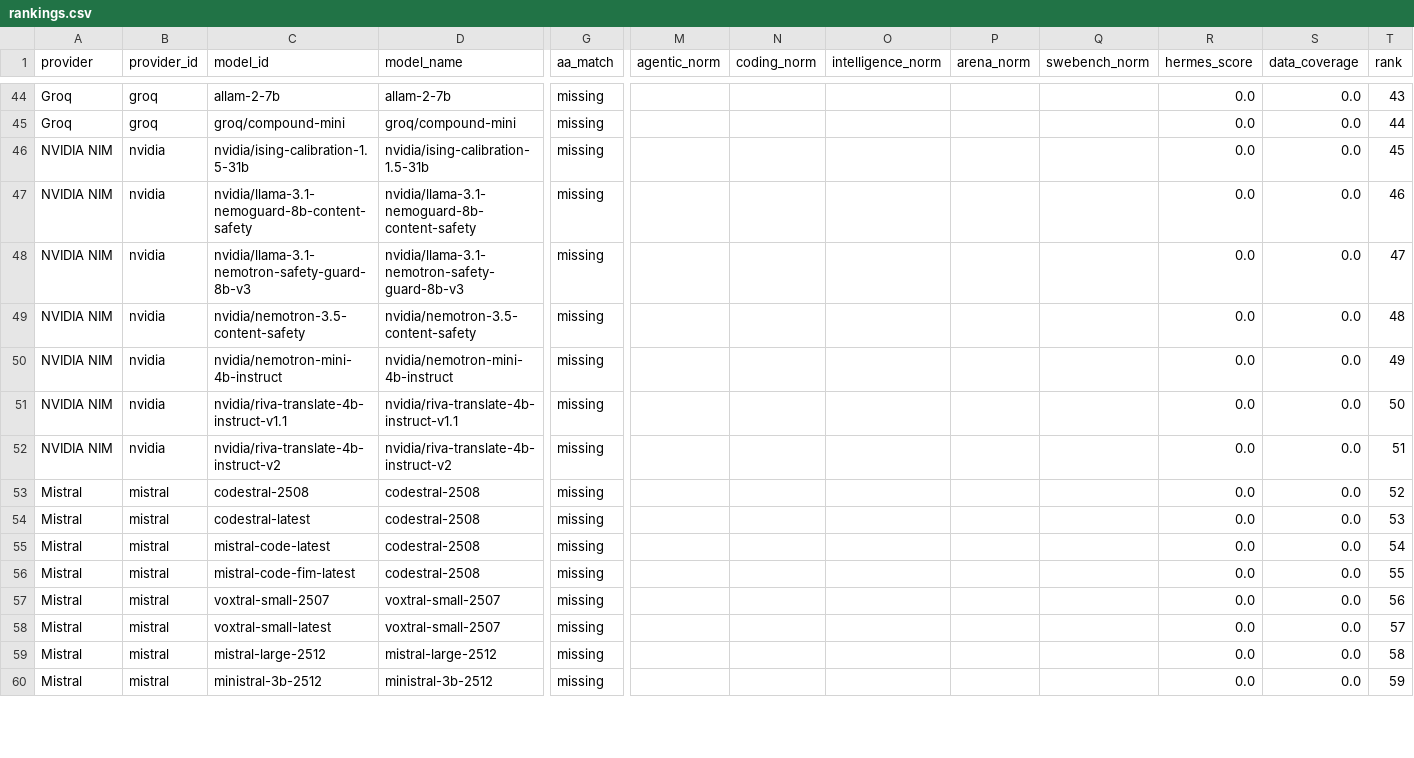
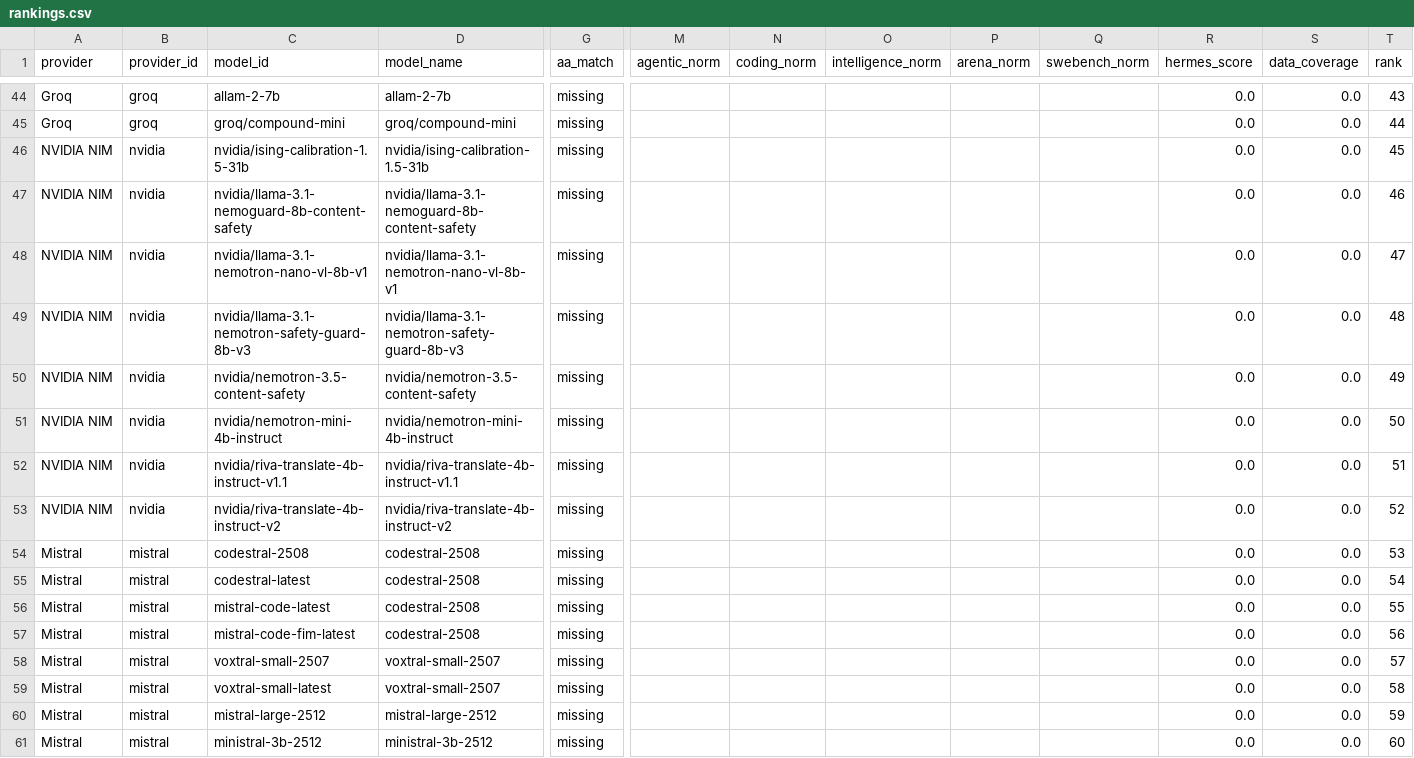
Before and after one commit to krishnak2c/llm-availability-dashboard, a CSV file: docs/availability/rankings.csv, drawn as a sheet; only a part is shown, gaps mark what is left out; addresses are those after the commit; rows hold the shown columns only; the diff covers the shown part only; the diff names each change by its address in the sheet, - before the commit and + after, or states it on an @@ line.

```diff
--- a/docs/availability/rankings.csv
+++ b/docs/availability/rankings.csv
+row 48: NVIDIA NIM | nvidia | nvidia/llama-3.1-nemotron-nano-vl-8b-v1 | nvidia/llama-3.1-nemotron-nano-vl-8b-v1 | missing |  |  |  |  |  | 0.0 | 0.0 | 47
-T49 (rank): 47
+T49 (rank): 48
-T50 (rank): 48
+T50 (rank): 49
-T51 (rank): 49
+T51 (rank): 50
-T52 (rank): 50
+T52 (rank): 51
-T53 (rank): 51
+T53 (rank): 52
-T54 (rank): 52
+T54 (rank): 53
-T55 (rank): 53
+T55 (rank): 54
-T56 (rank): 54
+T56 (rank): 55
-T57 (rank): 55
+T57 (rank): 56
-T58 (rank): 56
+T58 (rank): 57
-T59 (rank): 57
+T59 (rank): 58
-T60 (rank): 58
+T60 (rank): 59
-T61 (rank): 59
+T61 (rank): 60
```
Also changed, not shown: 1 added row and 30 edited cells elsewhere in this file, 26 other files.
